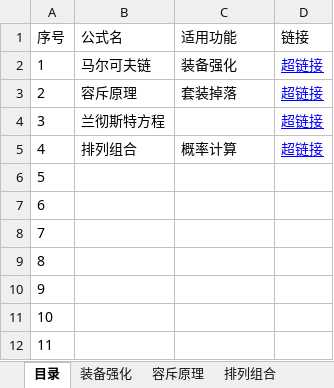
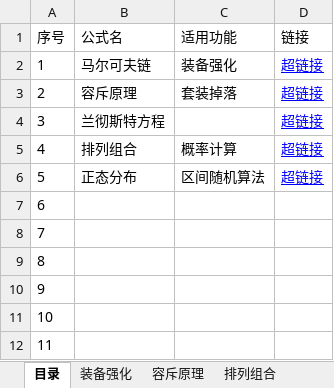
Before and after one commit to tanlike/game, an Excel workbook: 公式合集.xlsx, sheet 目录, drawn as a sheet; values as stored, in another font and other column widths than the file's, no borders; the diff names each change by its address in the sheet, - before the commit and + after, or states it on an @@ line.

```diff
--- a/公式合集.xlsx (sheet 目录)
+++ b/公式合集.xlsx (sheet 目录)
-B6 (公式名): (empty)
+B6 (公式名): 正态分布
-C6 (适用功能): (empty)
+C6 (适用功能): 区间随机算法
-D6 (链接): (empty)
+D6 (链接): 超链接
```
Also changed, not shown: sheet 排列组合, sheet 装备强化, sheet 容斥原理, other sheet tabs, charts or pictures.
